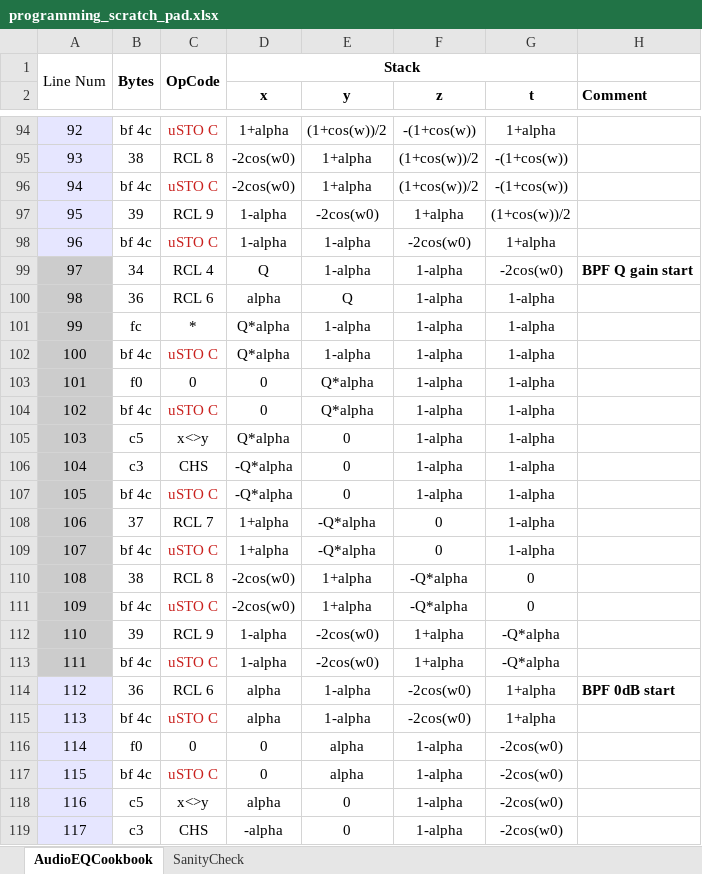
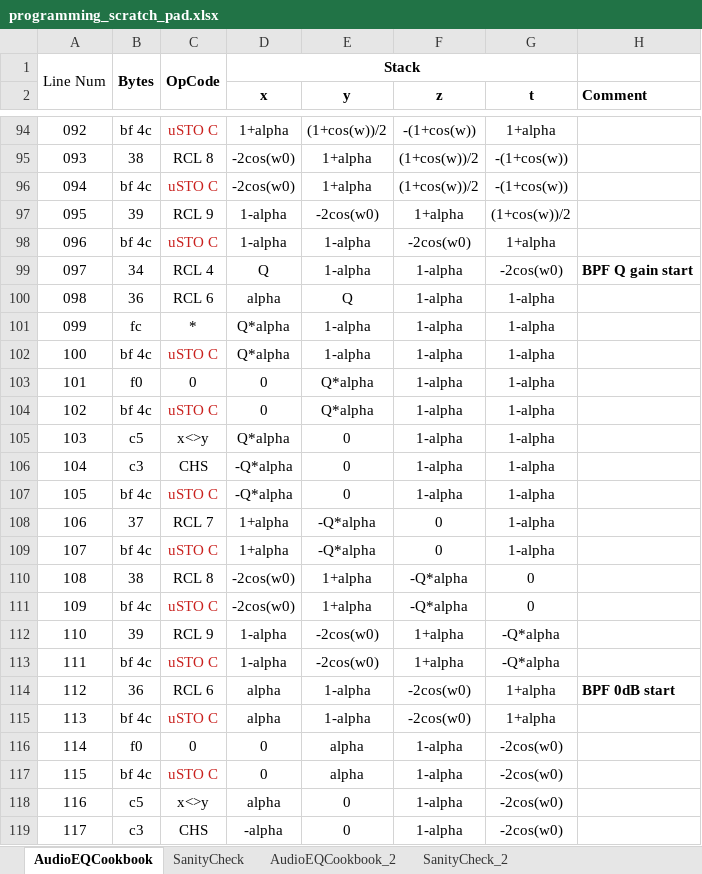
Before and after one commit to tranka2010/hp15c-software-pacs, an Excel workbook: engineering_basics/programming_scratch_pad.xlsx, sheet AudioEQCookbook, drawn as a sheet; only a part is shown, gaps mark what is left out; values as stored, in another font and other column widths than the file's, no borders; the diff covers the shown part only; the diff names each change by its address in the sheet, - before the commit and + after, or states it on an @@ line.

```diff
--- a/engineering_basics/programming_scratch_pad.xlsx (sheet AudioEQCookbook)
+++ b/engineering_basics/programming_scratch_pad.xlsx (sheet AudioEQCookbook)
+sheet tab: AudioEQCookbook_2
+sheet tab: SanityCheck_2
@@ column A renumbered between rows 3 and 101 @@
-A94:A98 fill: #E6E6FF
+A94:A98 fill: none
-A99:A113 fill: #CCCCCC
+A99:A113 fill: none
-A114:A119 fill: #E6E6FF
+A114:A119 fill: none
```
Also changed, not shown: 61 added rows, 1 removed row and cell formats elsewhere in this sheet, sheet SanityCheck.
